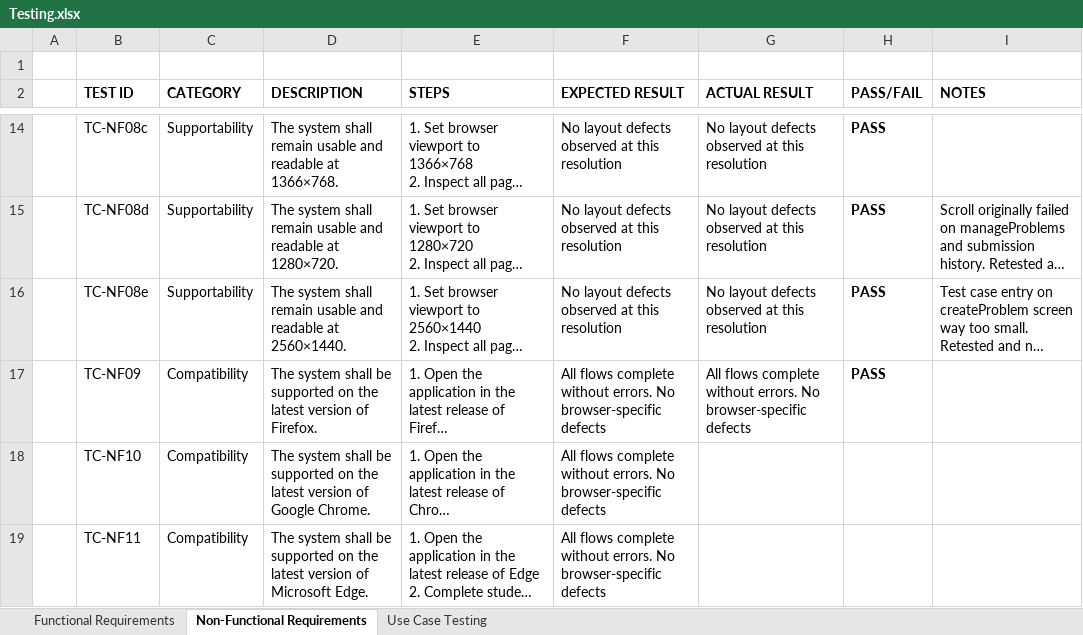
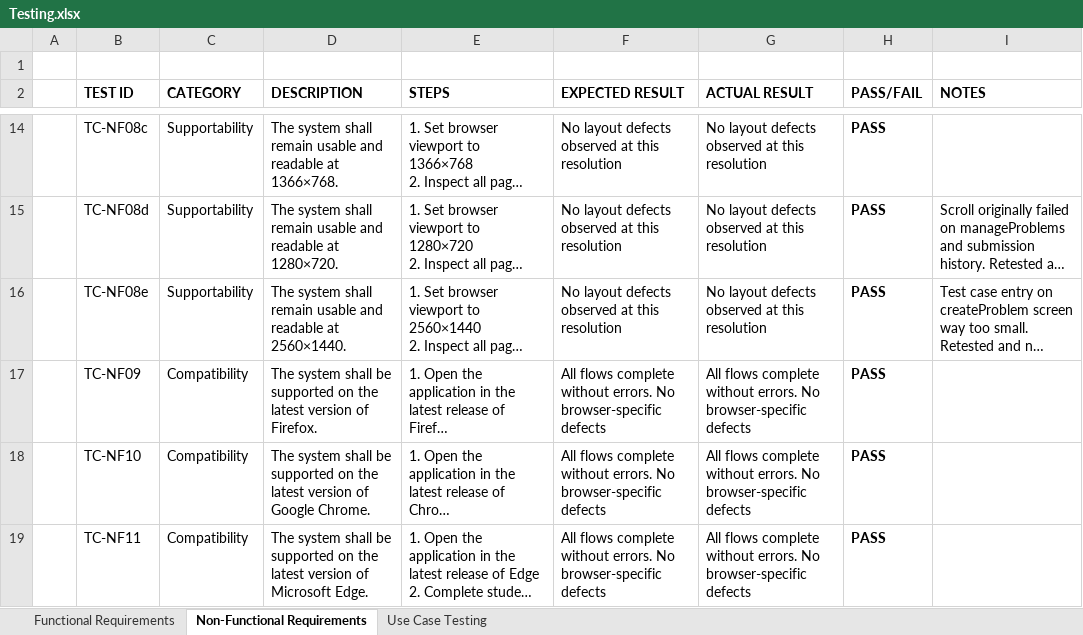
Before and after one commit to Revolution825/SETU_Code_Lab, an Excel workbook: Documentation/Testing/Testing.xlsx, sheet Non-Functional Requirements, drawn as a sheet; only a part is shown, gaps mark what is left out; long unchanged cells end in …; values as stored, in another font and other column widths than the file's, no borders; the diff names each change by its address in the sheet, - before the commit and + after, or states it on an @@ line.

Commit message:
Non-functional testing

```diff
--- a/Documentation/Testing/Testing.xlsx (sheet Non-Functional Requirements)
+++ b/Documentation/Testing/Testing.xlsx (sheet Non-Functional Requirements)
-G18:G19 (ACTUAL RESULT): (empty)
+G18:G19 (ACTUAL RESULT): All flows complete without errors. No browser-specific defects
-H18:H19 (PASS/FAIL): (empty)
+H18:H19 (PASS/FAIL): PASS
```
